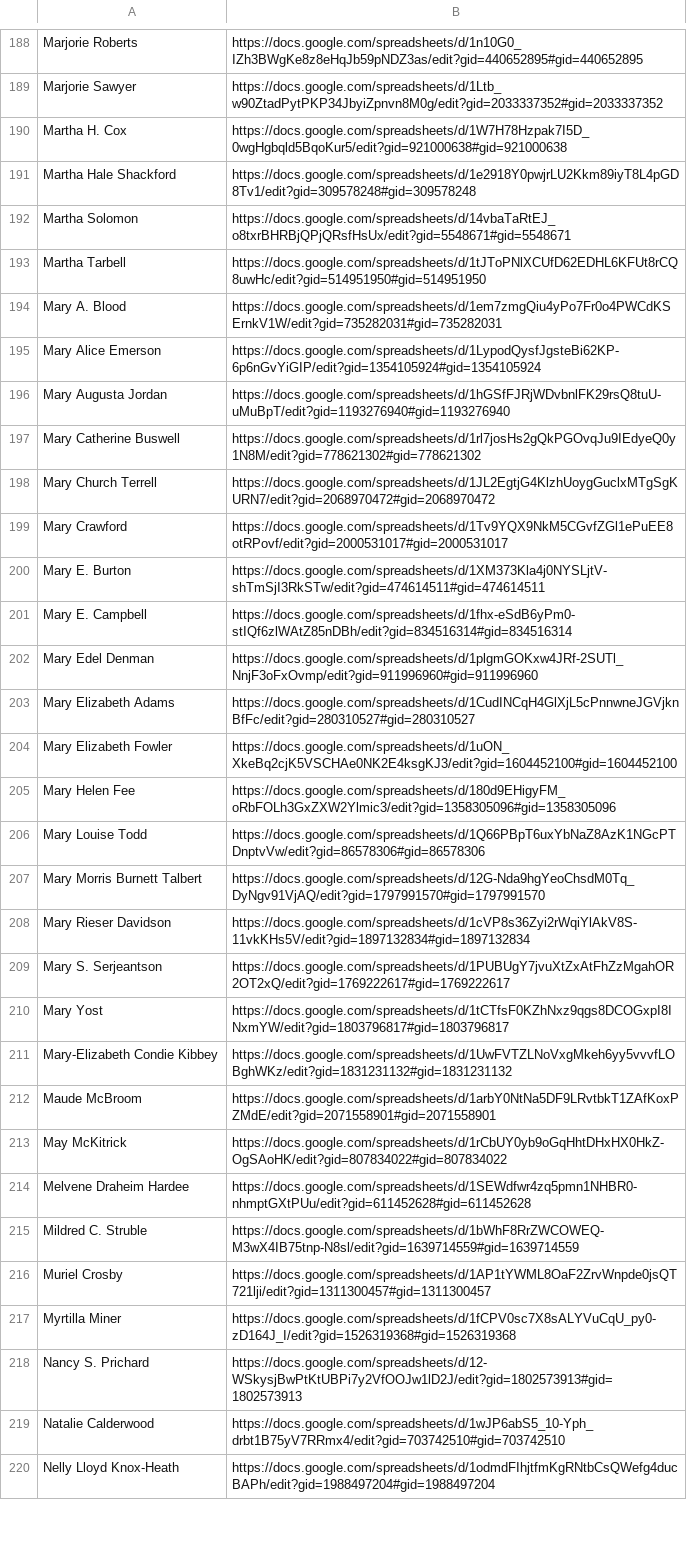
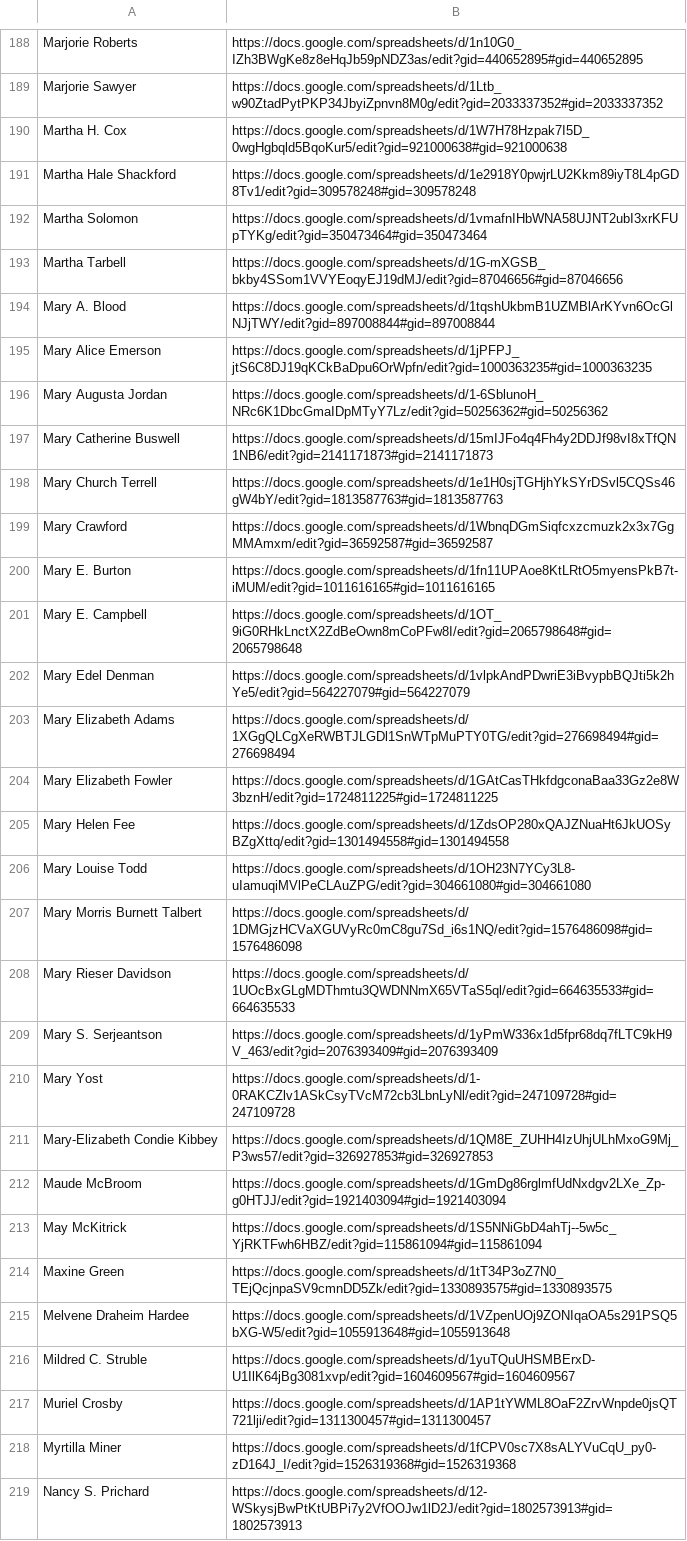
Before and after one commit to hernandezj1/LWP, a CSV file: links.csv, drawn as a sheet; only a part is shown, gaps mark what is left out; the shorter side is filled out with more unchanged rows; addresses are those after the commit; the diff names each change by its address in the sheet, - before the commit and + after, or states it on an @@ line.

Commit message:
Update links.csv
edits till 216

```diff
--- a/links.csv
+++ b/links.csv
-B192: https://docs.google.com/spreadsheets/d/14vbaTaRtEJ_o8txrBHRBjQPjQRsfHsUx/edit?gid=5548671#gid=5548671
+B192: https://docs.google.com/spreadsheets/d/1vmafnIHbWNA58UJNT2ubI3xrKFUpTYKg/edit?gid=350473464#gid=350473464
-B193: https://docs.google.com/spreadsheets/d/1tJToPNlXCUfD62EDHL6KFUt8rCQ8uwHc/edit?gid=514951950#gid=514951950
+B193: https://docs.google.com/spreadsheets/d/1G-mXGSB_bkby4SSom1VVYEoqyEJ19dMJ/edit?gid=87046656#gid=87046656
-B194: https://docs.google.com/spreadsheets/d/1em7zmgQiu4yPo7Fr0o4PWCdKSErnkV1W/edit?gid=735282031#gid=735282031
+B194: https://docs.google.com/spreadsheets/d/1tqshUkbmB1UZMBlArKYvn6OcGlNJjTWY/edit?gid=897008844#gid=897008844
-B195: https://docs.google.com/spreadsheets/d/1LypodQysfJgsteBi62KP-6p6nGvYiGIP/edit?gid=1354105924#gid=1354105924
+B195: https://docs.google.com/spreadsheets/d/1jPFPJ_jtS6C8DJ19qKCkBaDpu6OrWpfn/edit?gid=1000363235#gid=1000363235
-B196: https://docs.google.com/spreadsheets/d/1hGSfFJRjWDvbnlFK29rsQ8tuU-uMuBpT/edit?gid=1193276940#gid=1193276940
+B196: https://docs.google.com/spreadsheets/d/1-6SblunoH_NRc6K1DbcGmaIDpMTyY7Lz/edit?gid=50256362#gid=50256362
-B197: https://docs.google.com/spreadsheets/d/1rl7josHs2gQkPGOvqJu9IEdyeQ0y1N8M/edit?gid=778621302#gid=778621302
+B197: https://docs.google.com/spreadsheets/d/15mIJFo4q4Fh4y2DDJf98vI8xTfQN1NB6/edit?gid=2141171873#gid=2141171873
-B198: https://docs.google.com/spreadsheets/d/1JL2EgtjG4KlzhUoygGuclxMTgSgKURN7/edit?gid=2068970472#gid=2068970472
+B198: https://docs.google.com/spreadsheets/d/1e1H0sjTGHjhYkSYrDSvl5CQSs46gW4bY/edit?gid=1813587763#gid=1813587763
-B199: https://docs.google.com/spreadsheets/d/1Tv9YQX9NkM5CGvfZGl1ePuEE8otRPovf/edit?gid=2000531017#gid=2000531017
+B199: https://docs.google.com/spreadsheets/d/1WbnqDGmSiqfcxzcmuzk2x3x7GgMMAmxm/edit?gid=36592587#gid=36592587
-B200: https://docs.google.com/spreadsheets/d/1XM373Kla4j0NYSLjtV-shTmSjI3RkSTw/edit?gid=474614511#gid=474614511
+B200: https://docs.google.com/spreadsheets/d/1fn11UPAoe8KtLRtO5myensPkB7t-iMUM/edit?gid=1011616165#gid=1011616165
-B201: https://docs.google.com/spreadsheets/d/1fhx-eSdB6yPm0-stIQf6zlWAtZ85nDBh/edit?gid=834516314#gid=834516314
+B201: https://docs.google.com/spreadsheets/d/1OT_9iG0RHkLnctX2ZdBeOwn8mCoPFw8I/edit?gid=2065798648#gid=2065798648
-B202: https://docs.google.com/spreadsheets/d/1plgmGOKxw4JRf-2SUTl_NnjF3oFxOvmp/edit?gid=911996960#gid=911996960
+B202: https://docs.google.com/spreadsheets/d/1vlpkAndPDwriE3iBvypbBQJti5k2hYe5/edit?gid=564227079#gid=564227079
-B203: https://docs.google.com/spreadsheets/d/1CudINCqH4GlXjL5cPnnwneJGVjknBfFc/edit?gid=280310527#gid=280310527
+B203: https://docs.google.com/spreadsheets/d/1XGgQLCgXeRWBTJLGDl1SnWTpMuPTY0TG/edit?gid=276698494#gid=276698494
-B204: https://docs.google.com/spreadsheets/d/1uON_XkeBq2cjK5VSCHAe0NK2E4ksgKJ3/edit?gid=1604452100#gid=1604452100
+B204: https://docs.google.com/spreadsheets/d/1GAtCasTHkfdgconaBaa33Gz2e8W3bznH/edit?gid=1724811225#gid=1724811225
-B205: https://docs.google.com/spreadsheets/d/180d9EHigyFM_oRbFOLh3GxZXW2Ylmic3/edit?gid=1358305096#gid=1358305096
+B205: https://docs.google.com/spreadsheets/d/1ZdsOP280xQAJZNuaHt6JkUOSyBZgXttq/edit?gid=1301494558#gid=1301494558
-B206: https://docs.google.com/spreadsheets/d/1Q66PBpT6uxYbNaZ8AzK1NGcPTDnptvVw/edit?gid=86578306#gid=86578306
+B206: https://docs.google.com/spreadsheets/d/1OH23N7YCy3L8-uIamuqiMVlPeCLAuZPG/edit?gid=304661080#gid=304661080
-B207: https://docs.google.com/spreadsheets/d/12G-Nda9hgYeoChsdM0Tq_DyNgv91VjAQ/edit?gid=1797991570#gid=1797991570
+B207: https://docs.google.com/spreadsheets/d/1DMGjzHCVaXGUVyRc0mC8gu7Sd_i6s1NQ/edit?gid=1576486098#gid=1576486098
-B208: https://docs.google.com/spreadsheets/d/1cVP8s36Zyi2rWqiYlAkV8S-11vkKHs5V/edit?gid=1897132834#gid=1897132834
+B208: https://docs.google.com/spreadsheets/d/1UOcBxGLgMDThmtu3QWDNNmX65VTaS5ql/edit?gid=664635533#gid=664635533
-B209: https://docs.google.com/spreadsheets/d/1PUBUgY7jvuXtZxAtFhZzMgahOR2OT2xQ/edit?gid=1769222617#gid=1769222617
+B209: https://docs.google.com/spreadsheets/d/1yPmW336x1d5fpr68dq7fLTC9kH9V_463/edit?gid=2076393409#gid=2076393409
-B210: https://docs.google.com/spreadsheets/d/1tCTfsF0KZhNxz9qgs8DCOGxpI8INxmYW/edit?gid=1803796817#gid=1803796817
+B210: https://docs.google.com/spreadsheets/d/1-0RAKCZlv1ASkCsyTVcM72cb3LbnLyNl/edit?gid=247109728#gid=247109728
-B211: https://docs.google.com/spreadsheets/d/1UwFVTZLNoVxgMkeh6yy5vvvfLOBghWKz/edit?gid=1831231132#gid=1831231132
+B211: https://docs.google.com/spreadsheets/d/1QM8E_ZUHH4IzUhjULhMxoG9Mj_P3ws57/edit?gid=326927853#gid=326927853
-B212: https://docs.google.com/spreadsheets/d/1arbY0NtNa5DF9LRvtbkT1ZAfKoxPZMdE/edit?gid=2071558901#gid=2071558901
+B212: https://docs.google.com/spreadsheets/d/1GmDg86rglmfUdNxdgv2LXe_Zp-g0HTJJ/edit?gid=1921403094#gid=1921403094
-B213: https://docs.google.com/spreadsheets/d/1rCbUY0yb9oGqHhtDHxHX0HkZ-OgSAoHK/edit?gid=807834022#gid=807834022
+B213: https://docs.google.com/spreadsheets/d/1S5NNiGbD4ahTj--5w5c_YjRKTFwh6HBZ/edit?gid=115861094#gid=115861094
+row 214: Maxine Green | https://docs.google.com/spreadsheets/d/1tT34P3oZ7N0_TEjQcjnpaSV9cmnDD5Zk/edit?gid=1330893575#gid=1330893575
-B215: https://docs.google.com/spreadsheets/d/1SEWdfwr4zq5pmn1NHBR0-nhmptGXtPUu/edit?gid=611452628#gid=611452628
+B215: https://docs.google.com/spreadsheets/d/1VZpenUOj9ZONIqaOA5s291PSQ5bXG-W5/edit?gid=1055913648#gid=1055913648
-B216: https://docs.google.com/spreadsheets/d/1bWhF8RrZWCOWEQ-M3wX4IB75tnp-N8sl/edit?gid=1639714559#gid=1639714559
+B216: https://docs.google.com/spreadsheets/d/1yuTQuUHSMBErxD-U1IlK64jBg3081xvp/edit?gid=1604609567#gid=1604609567
```
